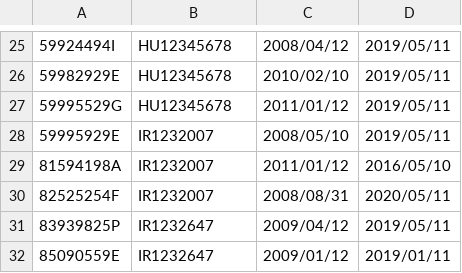
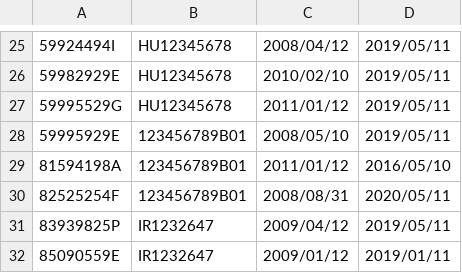
Before and after one commit to AlbertoUAH/Bases-de-datos-SQL, a CSV file: Fichero datos/trabaja.csv, drawn as a sheet; only a part is shown, gaps mark what is left out.

Commit message:
Cambios en los ficheros csv + Memoria docx

```diff
--- a/Fichero datos/trabaja.csv
+++ b/Fichero datos/trabaja.csv
@@ -27,5 +27,5 @@
 59995529G,HU12345678,2011/01/12,2019/05/11
-59995929E,IR1232007,2008/05/10,2019/05/11
-81594198A,IR1232007,2011/01/12,2016/05/10
-82525254F,IR1232007,2008/08/31,2020/05/11
+59995929E,123456789B01,2008/05/10,2019/05/11
+81594198A,123456789B01,2011/01/12,2016/05/10
+82525254F,123456789B01,2008/08/31,2020/05/11
 83939825P,IR1232647,2009/04/12,2019/05/11
```
Also changed, not shown: 3 other files.
